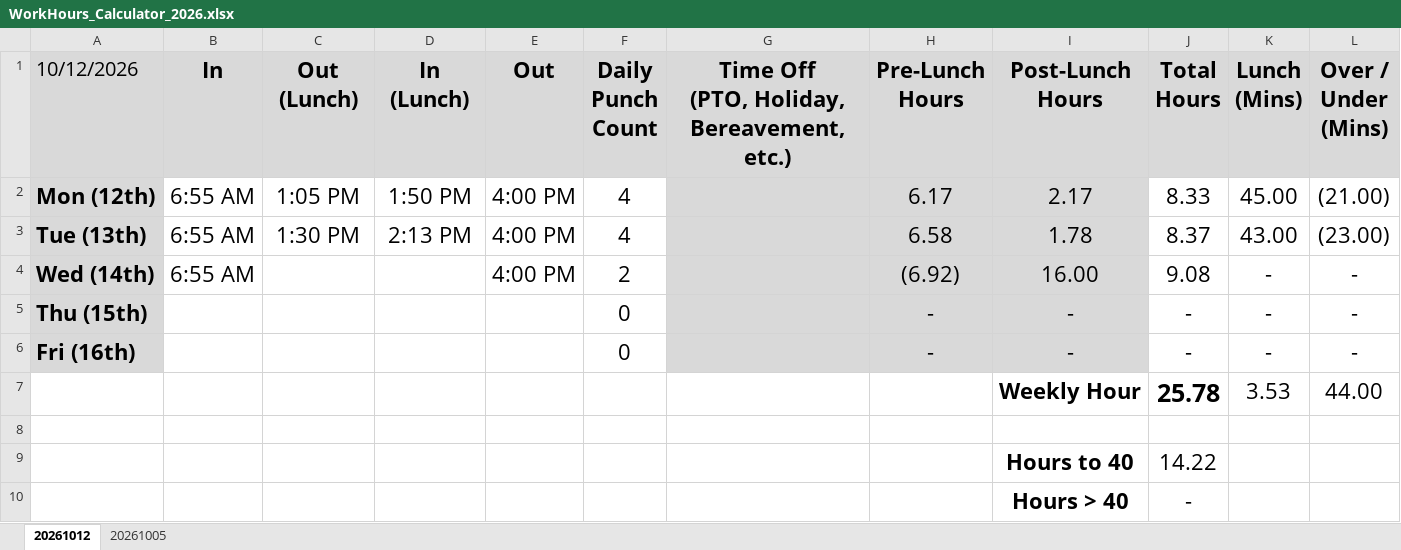
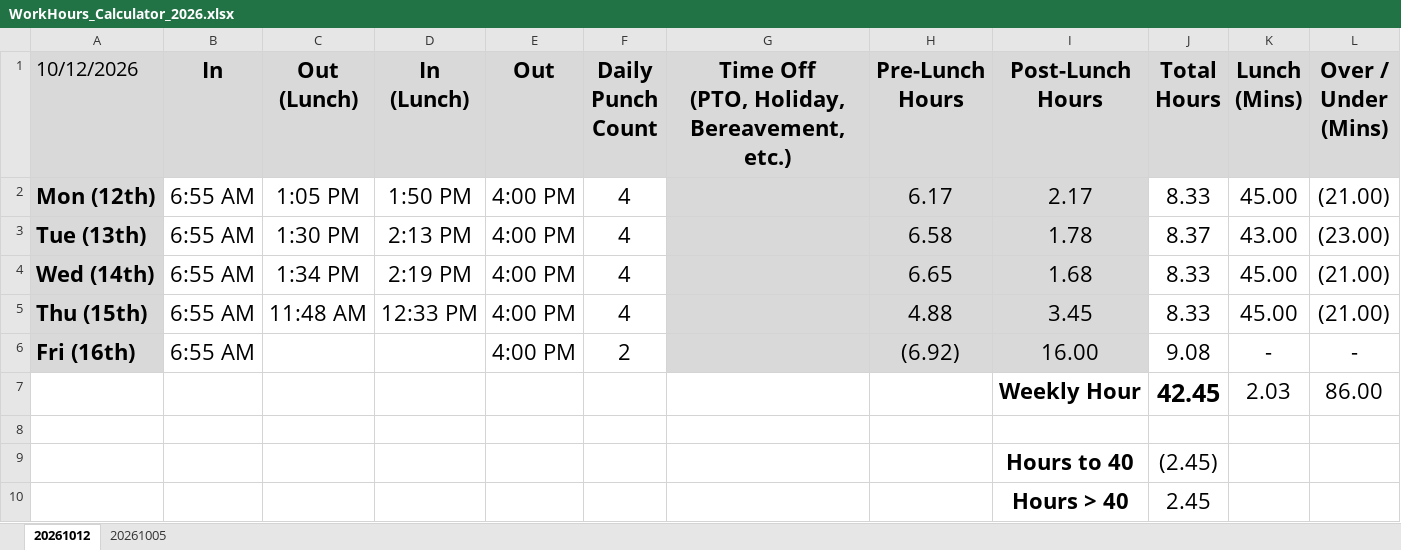
Before and after one commit to nsPubRepo/Development, an Excel workbook: Time_Tracking/WorkHours_Calculator_2026.xlsx, sheet 20261012, drawn as a sheet; values as stored, in another font and other column widths than the file's, no borders; conditional formats not drawn; removed rows and columns are numbered as before the commit, all else as after; the diff names each change by its address in the sheet, - before the commit and + after, or states it on an @@ line.

```diff
--- a/Time_Tracking/WorkHours_Calculator_2026.xlsx (sheet 20261012)
+++ b/Time_Tracking/WorkHours_Calculator_2026.xlsx (sheet 20261012)
+row 4: Wed (14th) | 6:55 AM | 1:34 PM | 2:19 PM | 4:00 PM | 4 |  | 6.65 | 1.68 | 8.33 | 45.00 | (21.00)
+row 5: Thu (15th) | 6:55 AM | 11:48 AM | 12:33 PM | 4:00 PM | 4 |  | 4.88 | 3.45 | 8.33 | 45.00 | (21.00)
-A6 (10/12/2026): Wed (14th)
+A6 (10/12/2026): Fri (16th)
-row 5: Thu (15th) |  |  |  |  | 0 |  | - | - | - | - | -
-row 6: Fri (16th) |  |  |  |  | 0 |  | - | - | - | - | -
-row 7:  |  |  |  |  |  |  |  | Weekly Hour | 25.78 | 3.53 | 44.00
+row 7:  |  |  |  |  |  |  |  | Weekly Hour | 42.45 | 2.03 | 86.00
-J9 (Total Hours): 14.22
+J9 (Total Hours): (2.45)
-J10 (Total Hours): -
+J10 (Total Hours): 2.45
```
Also changed, not shown: formulas that keep their value, 1 other file.
